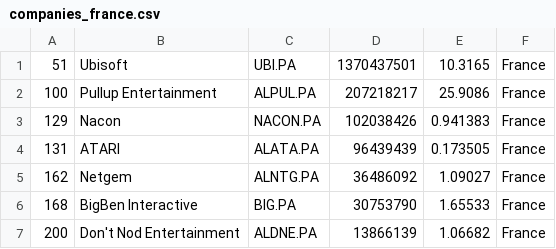
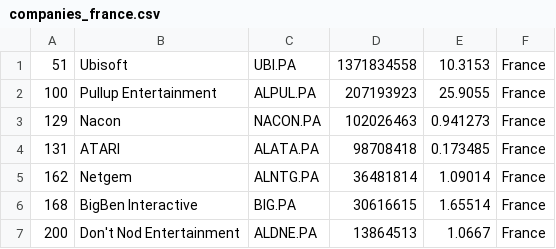
Before and after one commit to Lilsup99/merida-june-6-2024, a CSV file: companies_france.csv, drawn as a sheet.

```diff
--- a/companies_france.csv
+++ b/companies_france.csv
@@ -1,7 +1,7 @@
-"51","Ubisoft","UBI.PA","1370437501","10.3165","France"
-"100","Pullup Entertainment","ALPUL.PA","207218217","25.9086","France"
-"129","Nacon","NACON.PA","102038426","0.941383","France"
-"131","ATARI","ALATA.PA","96439439","0.173505","France"
-"162","Netgem","ALNTG.PA","36486092","1.09027","France"
-"168","BigBen Interactive","BIG.PA","30753790","1.65533","France"
-"200","Don't Nod Entertainment","ALDNE.PA","13866139","1.06682","France"
+"51","Ubisoft","UBI.PA","1371834558","10.3153","France"
+"100","Pullup Entertainment","ALPUL.PA","207193923","25.9055","France"
+"129","Nacon","NACON.PA","102026463","0.941273","France"
+"131","ATARI","ALATA.PA","98708418","0.173485","France"
+"162","Netgem","ALNTG.PA","36481814","1.09014","France"
+"168","BigBen Interactive","BIG.PA","30616615","1.65514","France"
+"200","Don't Nod Entertainment","ALDNE.PA","13864513","1.0667","France"
```
Also changed, not shown: companies-all.csv, companies_united_kingdom.csv.
